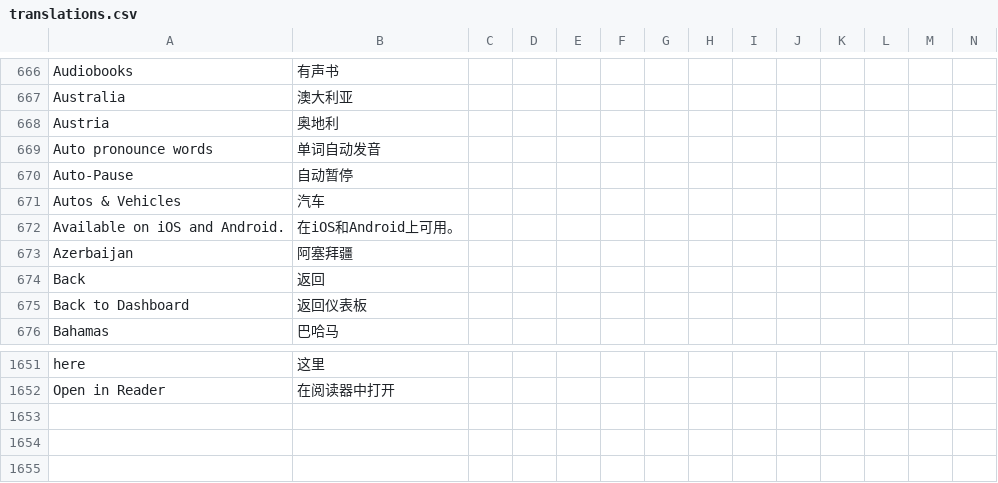
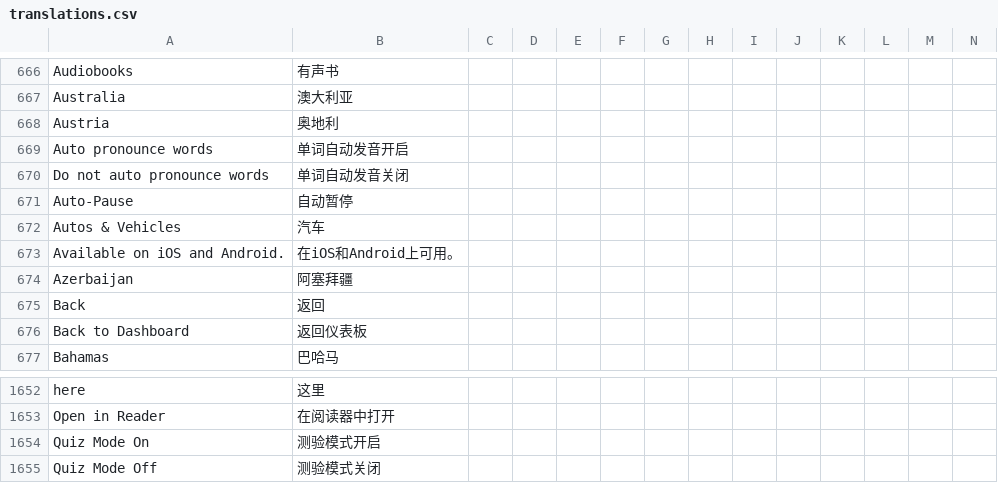
Before and after one commit to jaguar-person/zero-to-hero-nuxt, a CSV file: lib/translations.csv, drawn as a sheet; only a part is shown, gaps mark what is left out; rows hold the shown columns only; the diff names each change by its address in the sheet, - before the commit and + after, or states it on an @@ line.

Commit message:
Make quiz mode an universal toggle.

```diff
--- a/lib/translations.csv
+++ b/lib/translations.csv
-B669: 单词自动发音
+B669: 单词自动发音开启
+row 670: Do not auto pronounce words | 单词自动发音关闭
+row 1654: Quiz Mode On | 测验模式开启
+row 1655: Quiz Mode Off | 测验模式关闭
```
Also changed, not shown: 7 other files.
